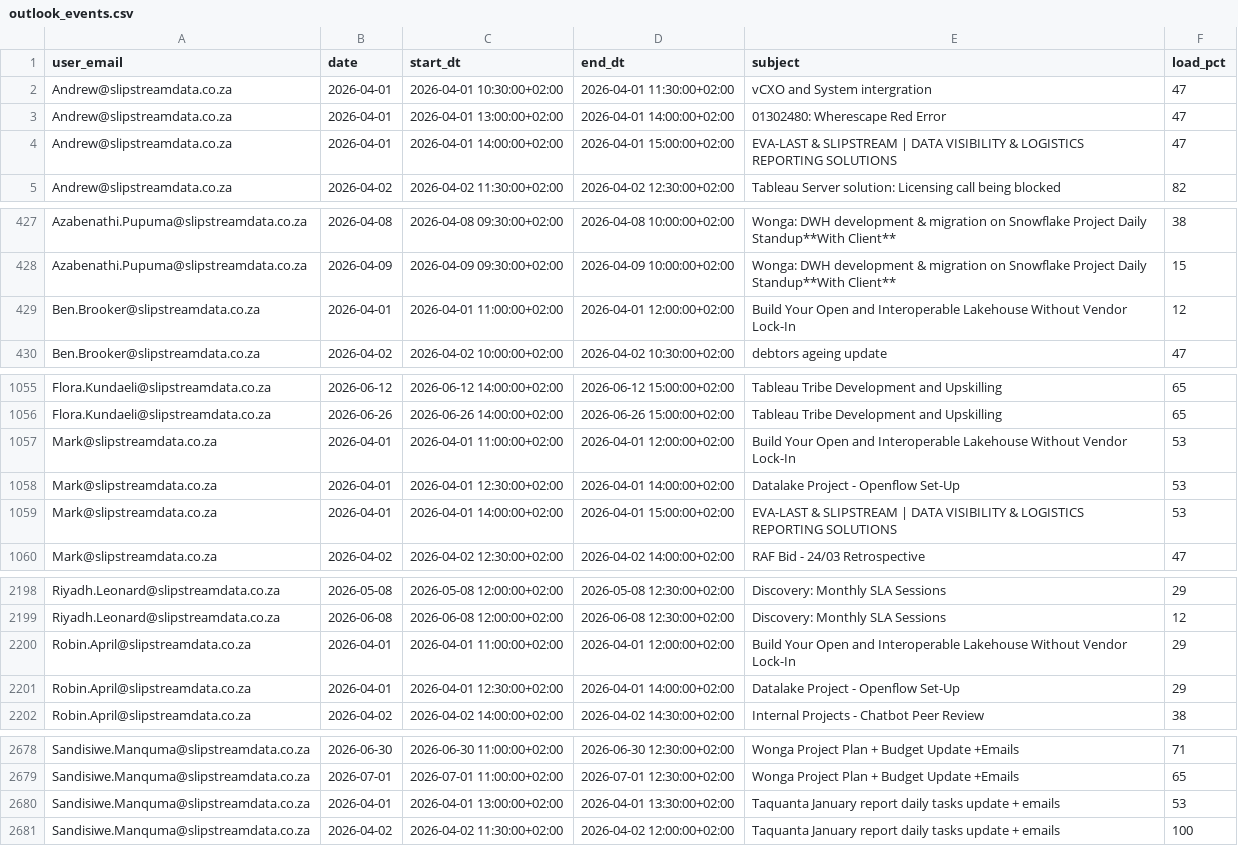
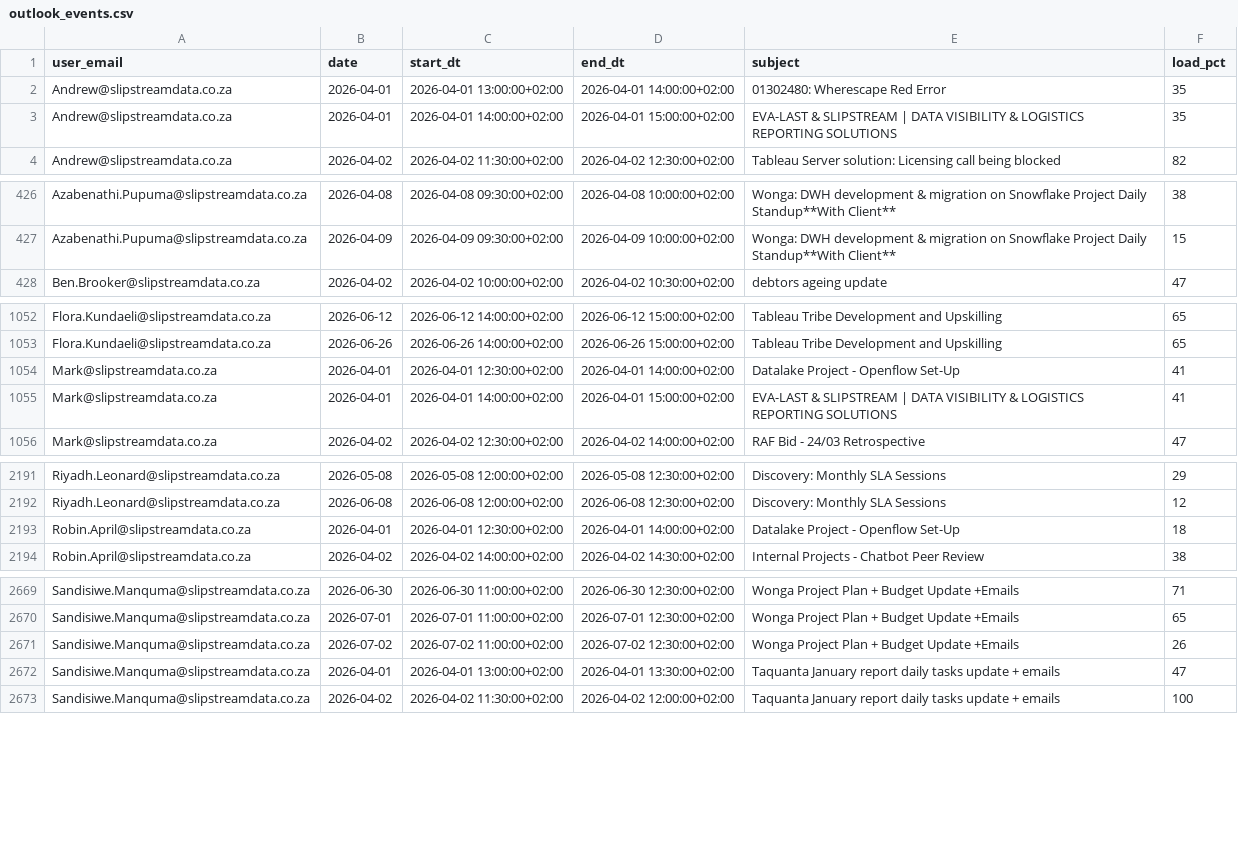
Before and after one commit to ThandoCalana/resource_scheduling, a CSV file: Schedule/outlook_events.csv, drawn as a sheet; only a part is shown, gaps mark what is left out; the diff covers the shown part only.

```diff
--- a/Schedule/outlook_events.csv
+++ b/Schedule/outlook_events.csv
@@ -1,5 +1,4 @@
 user_email,date,start_dt,end_dt,subject,load_pct
-Andrew@slipstreamdata.co.za,2026-04-01,2026-04-01 10:30:00+02:00,2026-04-01 11:30:00+02:00,vCXO and System intergration,47
-Andrew@slipstreamdata.co.za,2026-04-01,2026-04-01 13:00:00+02:00,2026-04-01 14:00:00+02:00,01302480: Wherescape Red Error,47
-Andrew@slipstreamdata.co.za,2026-04-01,2026-04-01 14:00:00+02:00,2026-04-01 15:00:00+02:00,EVA-LAST & SLIPSTREAM | DATA VISIBILITY & LOGISTICS REPORTING SOLUTIONS,47
+Andrew@slipstreamdata.co.za,2026-04-01,2026-04-01 13:00:00+02:00,2026-04-01 14:00:00+02:00,01302480: Wherescape Red Error,35
+Andrew@slipstreamdata.co.za,2026-04-01,2026-04-01 14:00:00+02:00,2026-04-01 15:00:00+02:00,EVA-LAST & SLIPSTREAM | DATA VISIBILITY & LOGISTICS REPORTING SOLUTIONS,35
 Andrew@slipstreamdata.co.za,2026-04-02,2026-04-02 11:30:00+02:00,2026-04-02 12:30:00+02:00,Tableau Server solution: Licensing call being blocked ,82
@@ -428,3 +427,2 @@ Azabenathi.Pupuma@slipstreamdata.co.za,2026-04-08,2026-04-08 09:30:00+02:00,2026
 Azabenathi.Pupuma@slipstreamdata.co.za,2026-04-09,2026-04-09 09:30:00+02:00,2026-04-09 10:00:00+02:00,Wonga: DWH development & migration on Snowflake Project Daily Standup**With Client**,15
-Ben.Brooker@slipstreamdata.co.za,2026-04-01,2026-04-01 11:00:00+02:00,2026-04-01 12:00:00+02:00,Build Your Open and Interoperable Lakehouse Without Vendor Lock-In,12
 Ben.Brooker@slipstreamdata.co.za,2026-04-02,2026-04-02 10:00:00+02:00,2026-04-02 10:30:00+02:00,debtors ageing update,47
@@ -1056,5 +1053,4 @@ Flora.Kundaeli@slipstreamdata.co.za,2026-06-12,2026-06-12 14:00:00+02:00,2026-06
 Flora.Kundaeli@slipstreamdata.co.za,2026-06-26,2026-06-26 14:00:00+02:00,2026-06-26 15:00:00+02:00,Tableau Tribe Development and Upskilling,65
-Mark@slipstreamdata.co.za,2026-04-01,2026-04-01 11:00:00+02:00,2026-04-01 12:00:00+02:00,Build Your Open and Interoperable Lakehouse Without Vendor Lock-In,53
-Mark@slipstreamdata.co.za,2026-04-01,2026-04-01 12:30:00+02:00,2026-04-01 14:00:00+02:00,Datalake Project - Openflow Set-Up,53
-Mark@slipstreamdata.co.za,2026-04-01,2026-04-01 14:00:00+02:00,2026-04-01 15:00:00+02:00,EVA-LAST & SLIPSTREAM | DATA VISIBILITY & LOGISTICS REPORTING SOLUTIONS,53
+Mark@slipstreamdata.co.za,2026-04-01,2026-04-01 12:30:00+02:00,2026-04-01 14:00:00+02:00,Datalake Project - Openflow Set-Up,41
+Mark@slipstreamdata.co.za,2026-04-01,2026-04-01 14:00:00+02:00,2026-04-01 15:00:00+02:00,EVA-LAST & SLIPSTREAM | DATA VISIBILITY & LOGISTICS REPORTING SOLUTIONS,41
 Mark@slipstreamdata.co.za,2026-04-02,2026-04-02 12:30:00+02:00,2026-04-02 14:00:00+02:00,RAF Bid - 24/03 Retrospective,47
@@ -2199,4 +2192,3 @@ Riyadh.Leonard@slipstreamdata.co.za,2026-05-08,2026-05-08 12:00:00+02:00,2026-05
 Riyadh.Leonard@slipstreamdata.co.za,2026-06-08,2026-06-08 12:00:00+02:00,2026-06-08 12:30:00+02:00,Discovery: Monthly SLA Sessions,12
-Robin.April@slipstreamdata.co.za,2026-04-01,2026-04-01 11:00:00+02:00,2026-04-01 12:00:00+02:00,Build Your Open and Interoperable Lakehouse Without Vendor Lock-In,29
-Robin.April@slipstreamdata.co.za,2026-04-01,2026-04-01 12:30:00+02:00,2026-04-01 14:00:00+02:00,Datalake Project - Openflow Set-Up,29
+Robin.April@slipstreamdata.co.za,2026-04-01,2026-04-01 12:30:00+02:00,2026-04-01 14:00:00+02:00,Datalake Project - Openflow Set-Up,18
 Robin.April@slipstreamdata.co.za,2026-04-02,2026-04-02 14:00:00+02:00,2026-04-02 14:30:00+02:00,Internal Projects - Chatbot Peer Review,38
@@ -2679,3 +2670,4 @@ Sandisiwe.Manquma@slipstreamdata.co.za,2026-06-30,2026-06-30 11:00:00+02:00,2026
 Sandisiwe.Manquma@slipstreamdata.co.za,2026-07-01,2026-07-01 11:00:00+02:00,2026-07-01 12:30:00+02:00,Wonga Project Plan + Budget Update +Emails,65
-Sandisiwe.Manquma@slipstreamdata.co.za,2026-04-01,2026-04-01 13:00:00+02:00,2026-04-01 13:30:00+02:00,Taquanta January report daily tasks update + emails,53
+Sandisiwe.Manquma@slipstreamdata.co.za,2026-07-02,2026-07-02 11:00:00+02:00,2026-07-02 12:30:00+02:00,Wonga Project Plan + Budget Update +Emails,26
+Sandisiwe.Manquma@slipstreamdata.co.za,2026-04-01,2026-04-01 13:00:00+02:00,2026-04-01 13:30:00+02:00,Taquanta January report daily tasks update + emails,47
 Sandisiwe.Manquma@slipstreamdata.co.za,2026-04-02,2026-04-02 11:30:00+02:00,2026-04-02 12:00:00+02:00,Taquanta January report daily tasks update + emails,100
```
Also changed, not shown: 3 added rows, 9 removed rows and 41 edited cells elsewhere in this file.
